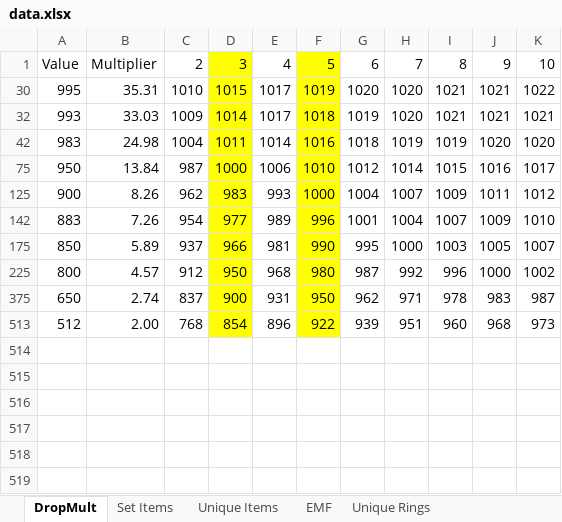
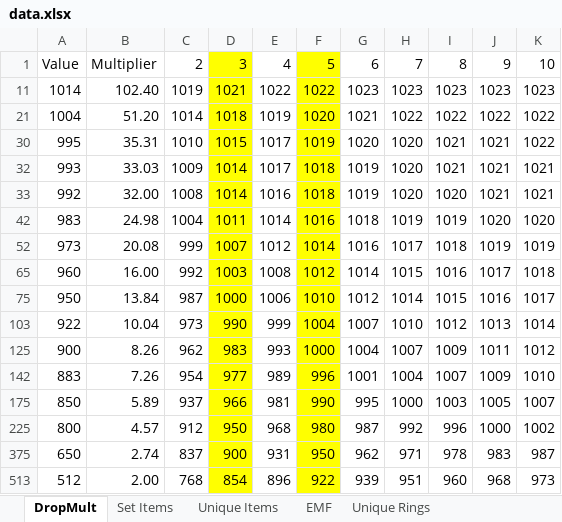
Before and after one commit to betenner/d2x-spbmod-113d, an Excel workbook: data.xlsx, sheet DropMult, drawn as a sheet; values as stored, in another font and other column widths than the file's, no borders; the diff names each change by its address in the sheet, - before the commit and + after, or states it on an @@ line.

Commit message:
Restored item drop rate from ItemRatio.txt Greatly increased unique and set drop from act bosses, super uniques, unique & champion monsters.

```diff
--- a/data.xlsx (sheet DropMult)
+++ b/data.xlsx (sheet DropMult)
@@ row 11 unhidden: 1014 | 102.40 | 1019 | 1021 | 1022 | 1022 | 1023 | 1023 | 1023 | 1023 | 1023 @@
@@ row 21 unhidden: 1004 | 51.20 | 1014 | 1018 | 1019 | 1020 | 1021 | 1022 | 1022 | 1022 | 1022 @@
@@ row 33 unhidden: 992 | 32.00 | 1008 | 1014 | 1016 | 1018 | 1019 | 1020 | 1020 | 1021 | 1021 @@
@@ row 52 unhidden: 973 | 20.08 | 999 | 1007 | 1012 | 1014 | 1016 | 1017 | 1018 | 1019 | 1019 @@
@@ row 65 unhidden: 960 | 16.00 | 992 | 1003 | 1008 | 1012 | 1014 | 1015 | 1016 | 1017 | 1018 @@
@@ row 103 unhidden: 922 | 10.04 | 973 | 990 | 999 | 1004 | 1007 | 1010 | 1012 | 1013 | 1014 @@
```
